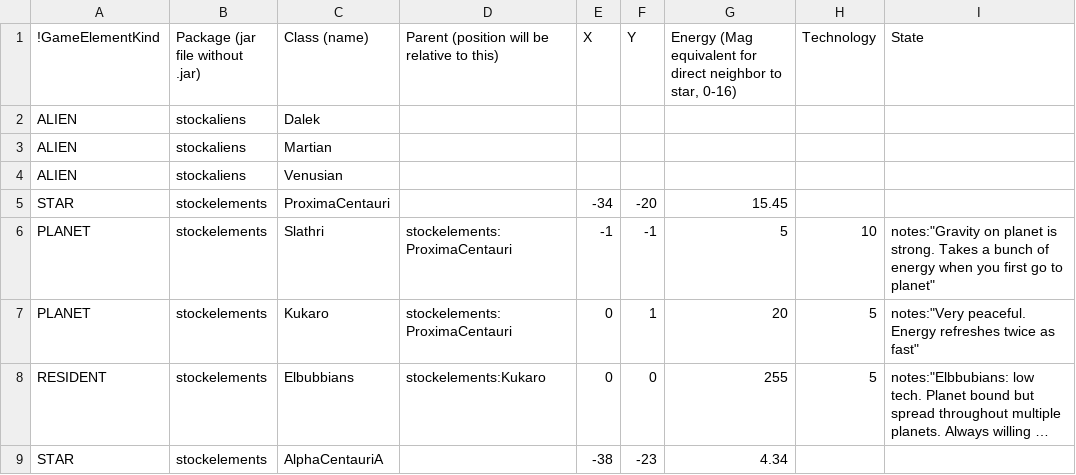
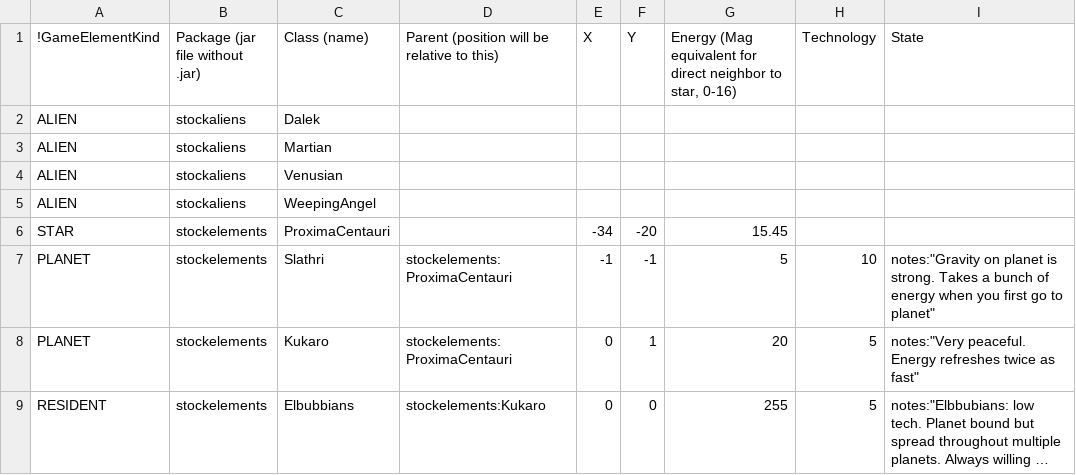
Before and after one commit to EastsidePreparatorySchool/Ephemera, a CSV file: ephemera_initial_setup.csv, drawn as a sheet; only a part is shown; the shorter side is filled out with more unchanged rows; long unchanged cells end in …; the diff names each change by its address in the sheet, - before the commit and + after, or states it on an @@ line.

```diff
--- a/ephemera_initial_setup.csv
+++ b/ephemera_initial_setup.csv
+row 5: ALIEN | stockaliens | WeepingAngel
```
Also changed, not shown: 1 other file.
